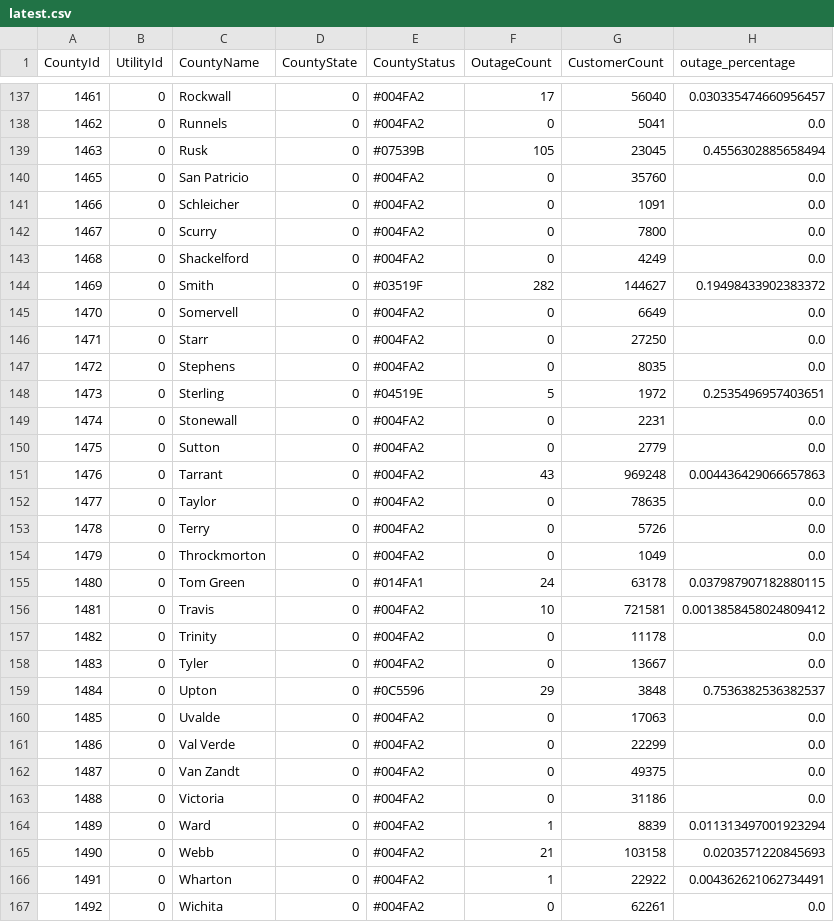
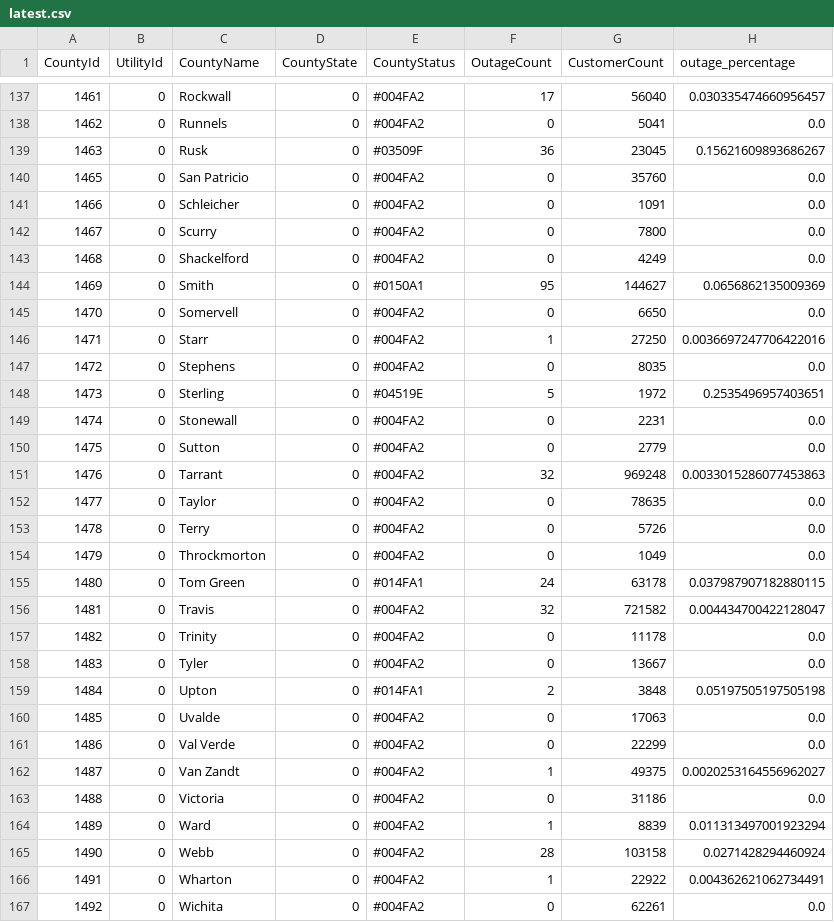
Before and after one commit to DallasMorningNews/20250304_severe-weather, a CSV file: data/latest.csv, drawn as a sheet; only a part is shown, gaps mark what is left out; the diff covers the shown part only.

```diff
--- a/data/latest.csv
+++ b/data/latest.csv
@@ -138,3 +138,3 @@ CountyId,UtilityId,CountyName,CountyState,CountyStatus,OutageCount,CustomerCount
 1462,0,Runnels,0,#004FA2,0,5041,0.0
-1463,0,Rusk,0,#07539B,105,23045,0.4556302885658494
+1463,0,Rusk,0,#03509F,36,23045,0.15621609893686267
 1465,0,San Patricio,0,#004FA2,0,35760,0.0
@@ -143,5 +143,5 @@ CountyId,UtilityId,CountyName,CountyState,CountyStatus,OutageCount,CustomerCount
 1468,0,Shackelford,0,#004FA2,0,4249,0.0
-1469,0,Smith,0,#03519F,282,144627,0.19498433902383372
-1470,0,Somervell,0,#004FA2,0,6649,0.0
-1471,0,Starr,0,#004FA2,0,27250,0.0
+1469,0,Smith,0,#0150A1,95,144627,0.0656862135009369
+1470,0,Somervell,0,#004FA2,0,6650,0.0
+1471,0,Starr,0,#004FA2,1,27250,0.0036697247706422016
 1472,0,Stephens,0,#004FA2,0,8035,0.0
@@ -150,3 +150,3 @@ CountyId,UtilityId,CountyName,CountyState,CountyStatus,OutageCount,CustomerCount
 1475,0,Sutton,0,#004FA2,0,2779,0.0
-1476,0,Tarrant,0,#004FA2,43,969248,0.004436429066657863
+1476,0,Tarrant,0,#004FA2,32,969248,0.0033015286077453863
 1477,0,Taylor,0,#004FA2,0,78635,0.0
@@ -155,12 +155,12 @@ CountyId,UtilityId,CountyName,CountyState,CountyStatus,OutageCount,CustomerCount
 1480,0,Tom Green,0,#014FA1,24,63178,0.037987907182880115
-1481,0,Travis,0,#004FA2,10,721581,0.0013858458024809412
+1481,0,Travis,0,#004FA2,32,721582,0.004434700422128047
 1482,0,Trinity,0,#004FA2,0,11178,0.0
 1483,0,Tyler,0,#004FA2,0,13667,0.0
-1484,0,Upton,0,#0C5596,29,3848,0.7536382536382537
+1484,0,Upton,0,#014FA1,2,3848,0.05197505197505198
 1485,0,Uvalde,0,#004FA2,0,17063,0.0
 1486,0,Val Verde,0,#004FA2,0,22299,0.0
-1487,0,Van Zandt,0,#004FA2,0,49375,0.0
+1487,0,Van Zandt,0,#004FA2,1,49375,0.0020253164556962027
 1488,0,Victoria,0,#004FA2,0,31186,0.0
 1489,0,Ward,0,#004FA2,1,8839,0.011313497001923294
-1490,0,Webb,0,#004FA2,21,103158,0.0203571220845693
+1490,0,Webb,0,#004FA2,28,103158,0.0271428294460924
 1491,0,Wharton,0,#004FA2,1,22922,0.004362621062734491
```
Also changed, not shown: 125 edited cells elsewhere in this file.
